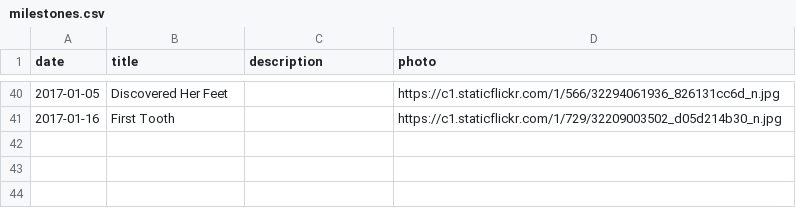
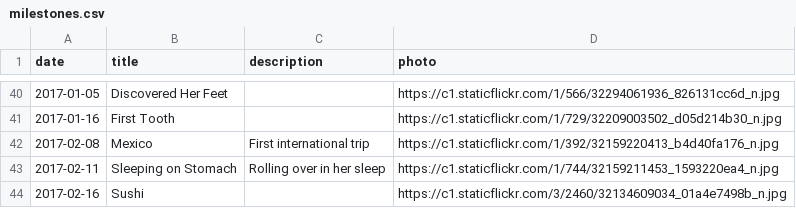
Before and after one commit to canadianveggie/astrid, a CSV file: _data/milestones.csv, drawn as a sheet; only a part is shown, gaps mark what is left out; the diff names each change by its address in the sheet, - before the commit and + after, or states it on an @@ line.

Commit message:
More milestones

```diff
--- a/_data/milestones.csv
+++ b/_data/milestones.csv
+row 42: 2017-02-08 | Mexico | First international trip | https://c1.staticflickr.com/1/392/32159220413_b4d40fa176_n.jpg
+row 43: 2017-02-11 | Sleeping on Stomach | Rolling over in her sleep | https://c1.staticflickr.com/1/744/32159211453_1593220ea4_n.jpg
+row 44: 2017-02-16 | Sushi |  | https://c1.staticflickr.com/3/2460/32134609034_01a4e7498b_n.jpg
```
